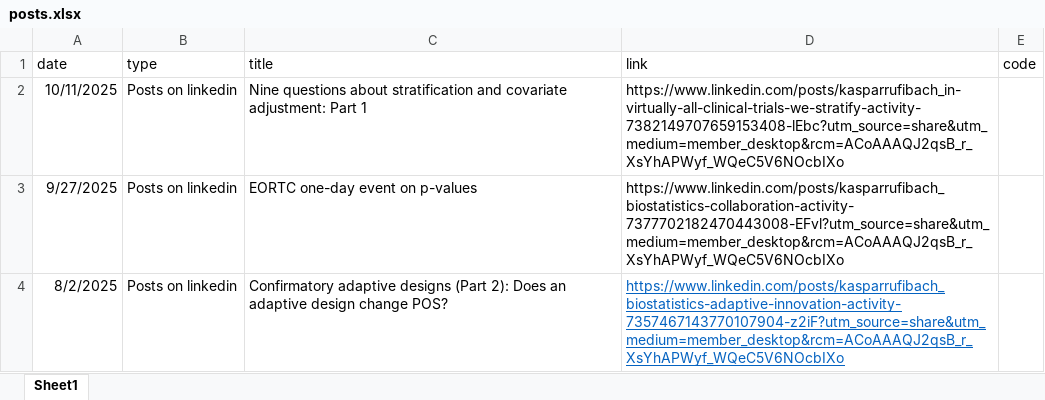
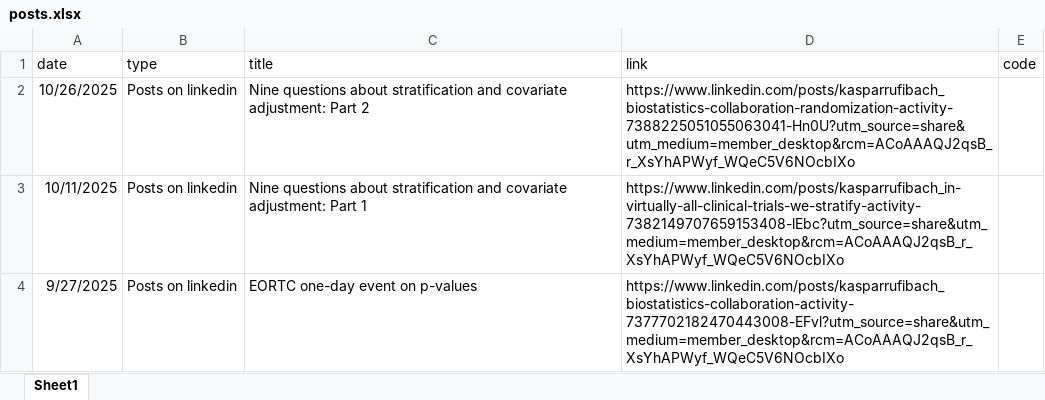
Before and after one commit to numbersman77/kasparrufibach, an Excel workbook: data/posts.xlsx, sheet Sheet1, drawn as a sheet; only a part is shown; the shorter side is filled out with more unchanged rows; values as stored, in another font and other column widths than the file's, no borders; the diff names each change by its address in the sheet, - before the commit and + after, or states it on an @@ line.

```diff
--- a/data/posts.xlsx (sheet Sheet1)
+++ b/data/posts.xlsx (sheet Sheet1)
+row 2: 10/26/2025 | Posts on linkedin | Nine questions about stratification and covariate adjustment: Part 2 | https://www.linkedin.com/posts/kasparrufibach_biostatistics-collaboration-randomization-activity-7388225051055063041-Hn0U?utm_source=share&utm_medium=member_desktop&rcm=ACoAAAQJ2qsB_r_XsYhAPWyf_WQeC5V6NOcbIXo
```
Also changed, not shown: data/update.xlsx, 7 other files.
